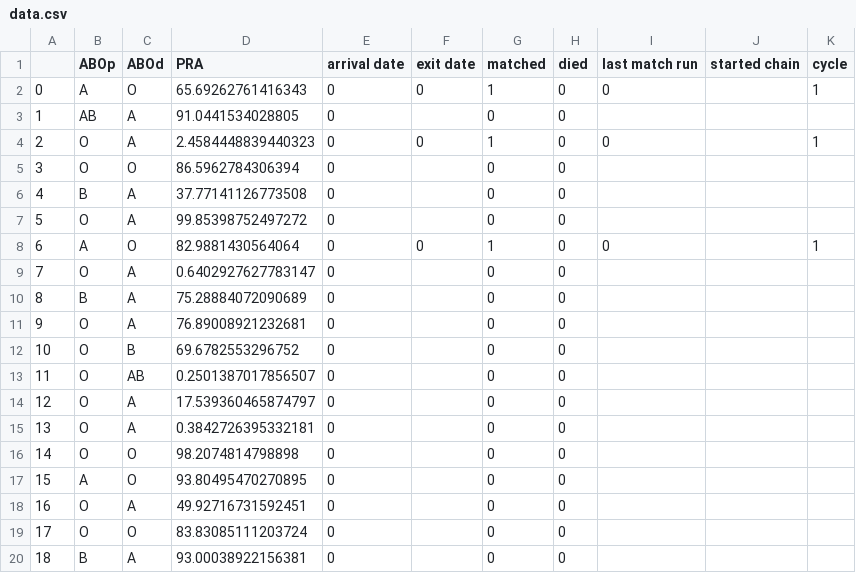
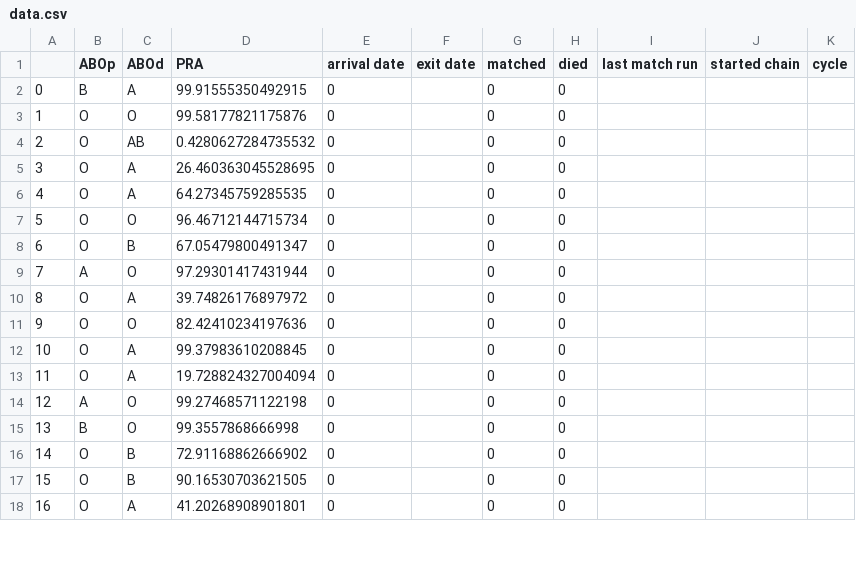
Before and after one commit to jjbl99/kidney-game, a CSV file: player1/data.csv, drawn as a sheet; only a part is shown; removed rows and columns are numbered as before the commit, all else as after; the diff covers the shown part only; the diff names each change by its address in the sheet, - before the commit and + after, or states it on an @@ line.

```diff
--- a/player1/data.csv
+++ b/player1/data.csv
-row 2: 0 | A | O | 65.69262761416343 | 0 | 0 | 1 | 0 | 0 |  | 1
@@ column A renumbered between rows 2 and 21 @@
-B2 (ABOp): AB
+B2 (ABOp): B
-D2 (PRA): 91.0441534028805
+D2 (PRA): 99.91555350492915
-row 4: 2 | O | A | 2.4584448839440323 | 0 | 0 | 1 | 0 | 0 |  | 1
-D3 (PRA): 86.5962784306394
+D3 (PRA): 99.58177821175876
-B4 (ABOp): B
+B4 (ABOp): O
-C4 (ABOd): A
+C4 (ABOd): AB
-D4 (PRA): 37.77141126773508
+D4 (PRA): 0.4280627284735532
-D5 (PRA): 99.85398752497272
+D5 (PRA): 26.460363045528695
-row 8: 6 | A | O | 82.9881430564064 | 0 | 0 | 1 | 0 | 0 |  | 1
-D6 (PRA): 0.6402927627783147
+D6 (PRA): 64.27345759285535
-row 10: 8 | B | A | 75.28884072090689 | 0 |  | 0 | 0
-C7 (ABOd): A
+C7 (ABOd): O
-D7 (PRA): 76.89008921232681
+D7 (PRA): 96.46712144715734
-D8 (PRA): 69.6782553296752
+D8 (PRA): 67.05479800491347
+row 9: 7 | A | O | 97.29301417431944 | 0 |  | 0 | 0
-C10 (ABOd): AB
+C10 (ABOd): A
-D10 (PRA): 0.2501387017856507
+D10 (PRA): 39.74826176897972
+row 11: 9 | O | O | 82.42410234197636 | 0 |  | 0 | 0
-D12 (PRA): 17.539360465874797
+D12 (PRA): 99.37983610208845
-D13 (PRA): 0.3842726395332181
+D13 (PRA): 19.728824327004094
-B14 (ABOp): O
+B14 (ABOp): A
-D14 (PRA): 98.2074814798898
+D14 (PRA): 99.27468571122198
-B15 (ABOp): A
+B15 (ABOp): B
-D15 (PRA): 93.80495470270895
+D15 (PRA): 99.3557868666998
-C16 (ABOd): A
+C16 (ABOd): B
-D16 (PRA): 49.92716731592451
+D16 (PRA): 72.91168862666902
-C17 (ABOd): O
+C17 (ABOd): B
-D17 (PRA): 83.83085111203724
+D17 (PRA): 90.16530703621505
-B18 (ABOp): B
+B18 (ABOp): O
-D18 (PRA): 93.00038922156381
+D18 (PRA): 41.20268908901801
```
Also changed, not shown: 2 removed rows and 7 edited cells elsewhere in this file, player1/graph.csv.
